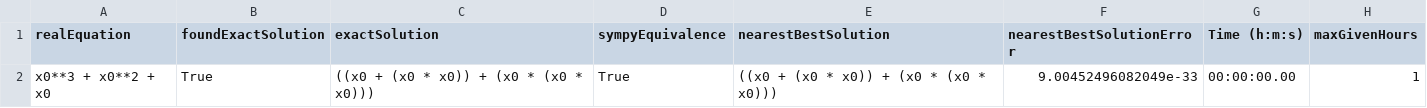
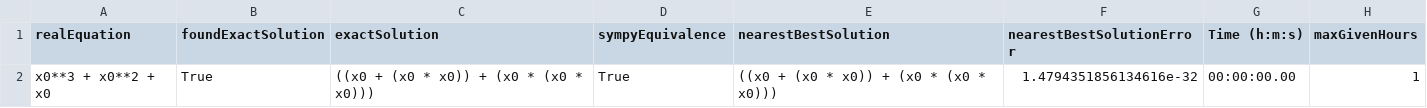
Before and after one commit to jana-jovicic/Symbolic-Regression, a CSV file: BruteForce/results/f1.csv, drawn as a sheet.

```diff
--- a/BruteForce/results/f1.csv
+++ b/BruteForce/results/f1.csv
@@ -1,2 +1,2 @@
 realEquation,foundExactSolution,exactSolution,sympyEquivalence,nearestBestSolution,nearestBestSolutionError,Time (h:m:s),maxGivenHours
-x0**3 + x0**2 + x0,True,((x0 + (x0 * x0)) + (x0 * (x0 * x0))),True,((x0 + (x0 * x0)) + (x0 * (x0 * x0))),9.00452496082049e-33,00:00:00.00,1
+x0**3 + x0**2 + x0,True,((x0 + (x0 * x0)) + (x0 * (x0 * x0))),True,((x0 + (x0 * x0)) + (x0 * (x0 * x0))),1.4794351856134616e-32,00:00:00.00,1
```
Also changed, not shown: BruteForce/results/f2.csv, 8 other files.
